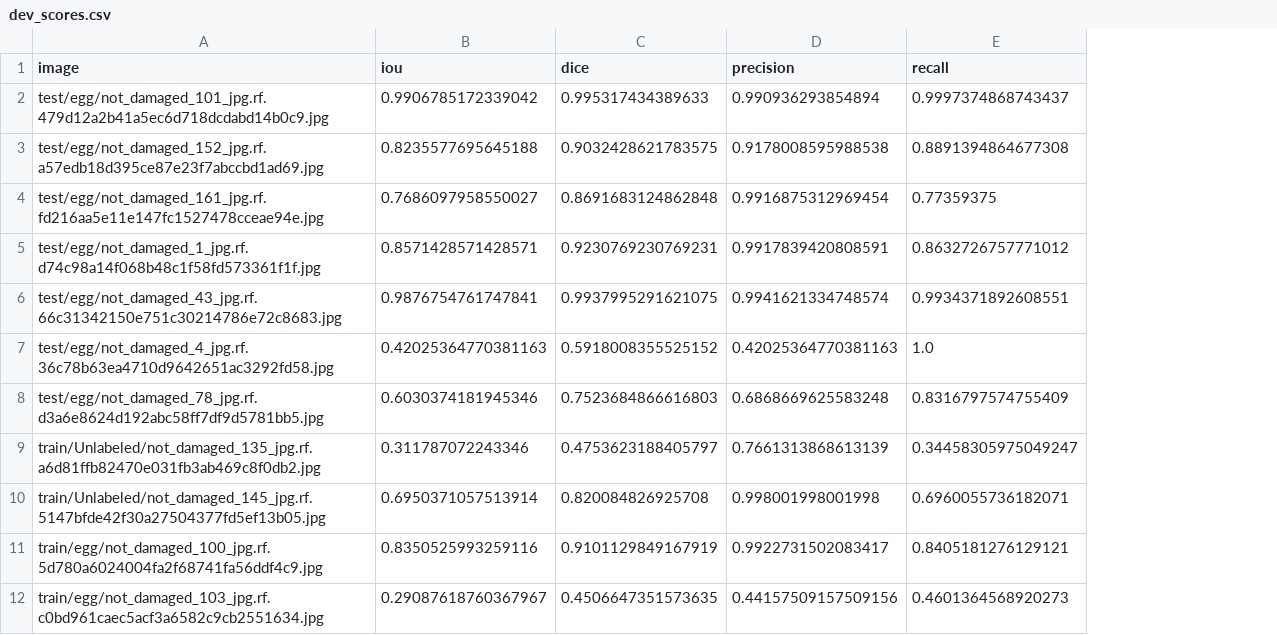
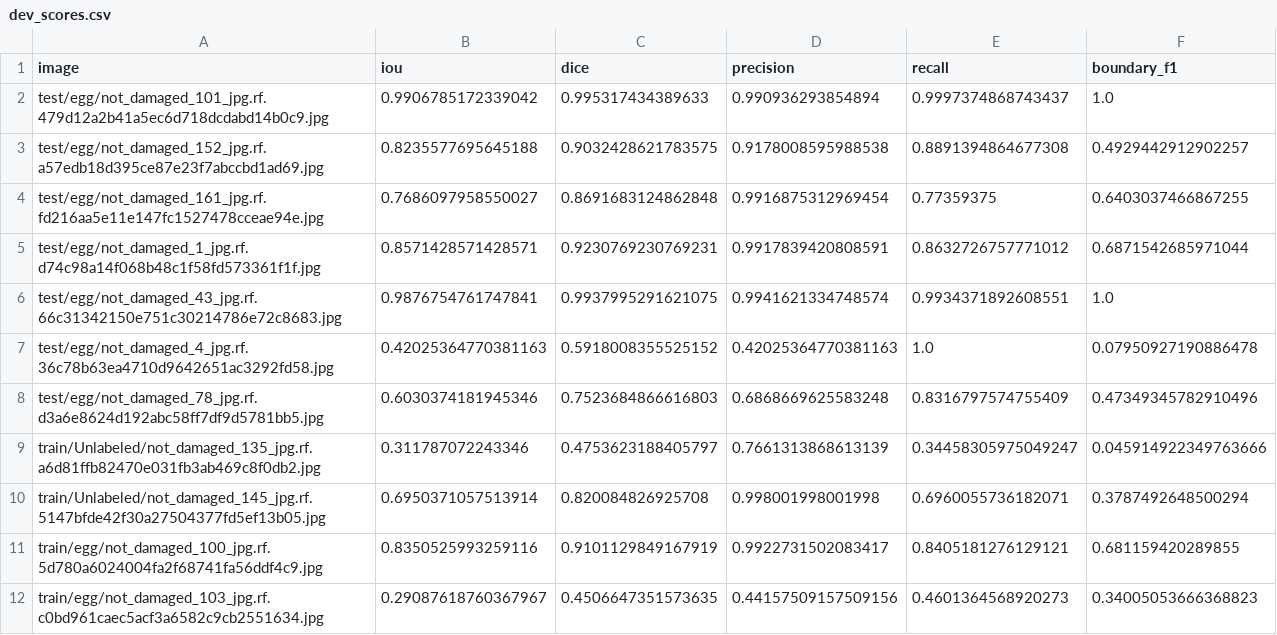
Before and after one commit to kushagra9453/egg-segmentation, a CSV file: outputs/results/dev_scores.csv, drawn as a sheet; only a part is shown; the diff names each change by its address in the sheet, - before the commit and + after, or states it on an @@ line.

Commit message:
Step 3 complete: Added boundary F-score, scene_iou plot, and failure analysis

```diff
--- a/outputs/results/dev_scores.csv
+++ b/outputs/results/dev_scores.csv
+column F (boundary_f1), rows 2-12: 1.0 | 0.4929442912902257 | 0.6403037466867255 | 0.6871542685971044 | 1.0 | 0.07950927190886478 | 0.47349345782910496 | 0.045914922349763666 | 0.3787492648500294 | 0.681159420289855 | 0.34005053666368823
```
Also changed, not shown: outputs/results/eval_scores.csv, 4 other files.
